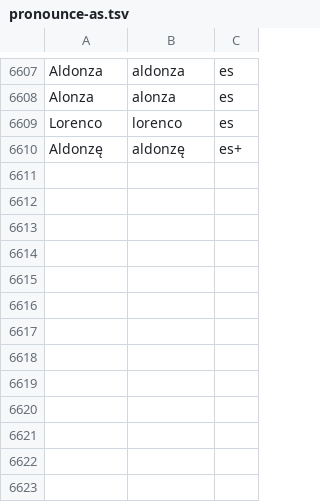
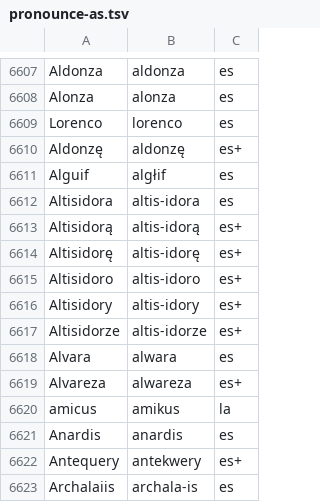
Before and after one commit to jimregan/wolnelektury-speech-corpus, a TSV file: pron-data/pronounce-as.tsv, drawn as a sheet; only a part is shown, gaps mark what is left out.

```diff
--- a/pron-data/pronounce-as.tsv
+++ b/pron-data/pronounce-as.tsv
@@ -6610 +6610,14 @@ Lorenco	lorenco	es
 Aldonzę	aldonzę	es+
+Alguif	algłif	es
+Altisidora	altis-idora	es
+Altisidorą	altis-idorą	es+
+Altisidorę	altis-idorę	es+
+Altisidoro	altis-idoro	es+
+Altisidory	altis-idory	es+
+Altisidorze	altis-idorze	es+
+Alvara	alwara	es
+Alvareza	alwareza	es+
+amicus	amikus	la
+Anardis	anardis	es
+Antequery	antekwery	es+
+Archalaiis	archala-is	es
```
Also changed, not shown: broad-normalisations.tsv, specific-norms.tsv.
